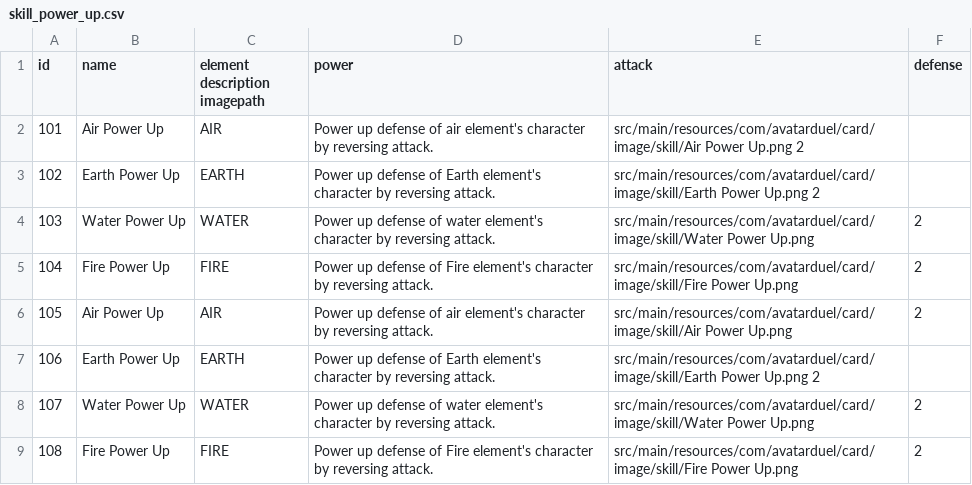
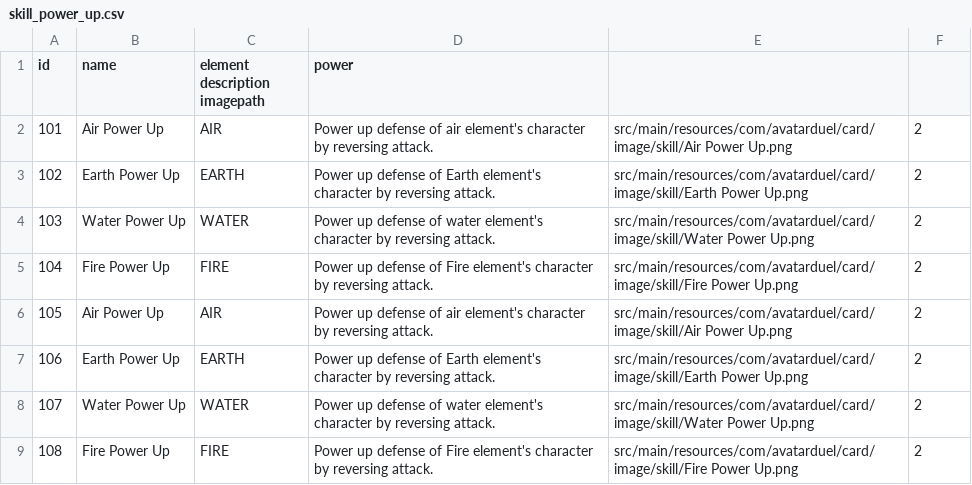
Before and after one commit to ilhamsyahids/avatar-duel, a CSV file: src/main/resources/com/avatarduel/card/data/skill_power_up.csv, drawn as a sheet.

```diff
--- a/src/main/resources/com/avatarduel/card/data/skill_power_up.csv
+++ b/src/main/resources/com/avatarduel/card/data/skill_power_up.csv
@@ -1,4 +1,4 @@
-id	name	element description imagepath	power	attack	defense
-101	Air Power Up	AIR	Power up defense of air element's character by reversing attack.	src/main/resources/com/avatarduel/card/image/skill/Air Power Up.png 2
-102	Earth Power Up	EARTH	Power up defense of Earth element's character by reversing attack.	src/main/resources/com/avatarduel/card/image/skill/Earth Power Up.png   2
+id	name	element description imagepath	power
+101	Air Power Up	AIR	Power up defense of air element's character by reversing attack.	src/main/resources/com/avatarduel/card/image/skill/Air Power Up.png	2
+102	Earth Power Up	EARTH	Power up defense of Earth element's character by reversing attack.	src/main/resources/com/avatarduel/card/image/skill/Earth Power Up.png	2
 103	Water Power Up	WATER	Power up defense of water element's character by reversing attack.	src/main/resources/com/avatarduel/card/image/skill/Water Power Up.png	2
@@ -6,3 +6,3 @@ id	name	element description imagepath	power	attack	defense
 105	Air Power Up	AIR	Power up defense of air element's character by reversing attack.	src/main/resources/com/avatarduel/card/image/skill/Air Power Up.png	2
-106	Earth Power Up	EARTH	Power up defense of Earth element's character by reversing attack.	src/main/resources/com/avatarduel/card/image/skill/Earth Power Up.png   2
+106	Earth Power Up	EARTH	Power up defense of Earth element's character by reversing attack.	src/main/resources/com/avatarduel/card/image/skill/Earth Power Up.png	2
 107	Water Power Up	WATER	Power up defense of water element's character by reversing attack.	src/main/resources/com/avatarduel/card/image/skill/Water Power Up.png	2
```
Also changed, not shown: src/main/resources/com/avatarduel/card/data/land.csv, src/main/resources/com/avatarduel/card/data/skill_destroy.csv, 3 other files.
